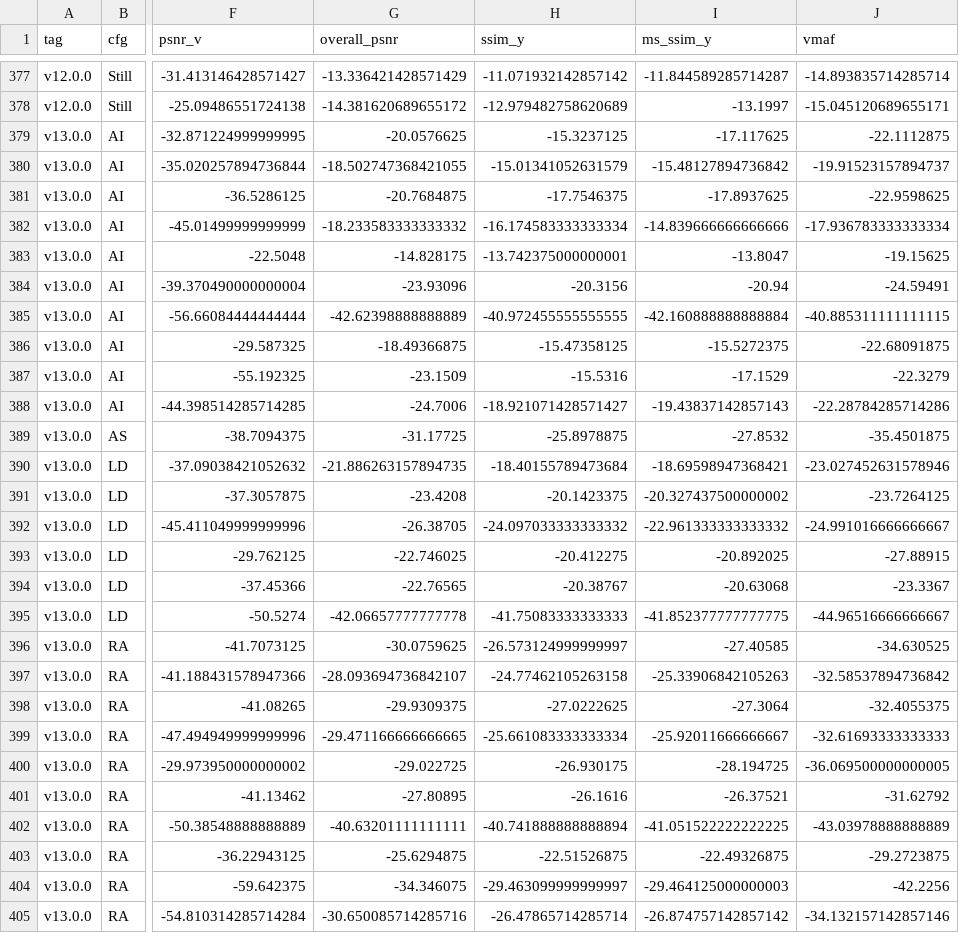
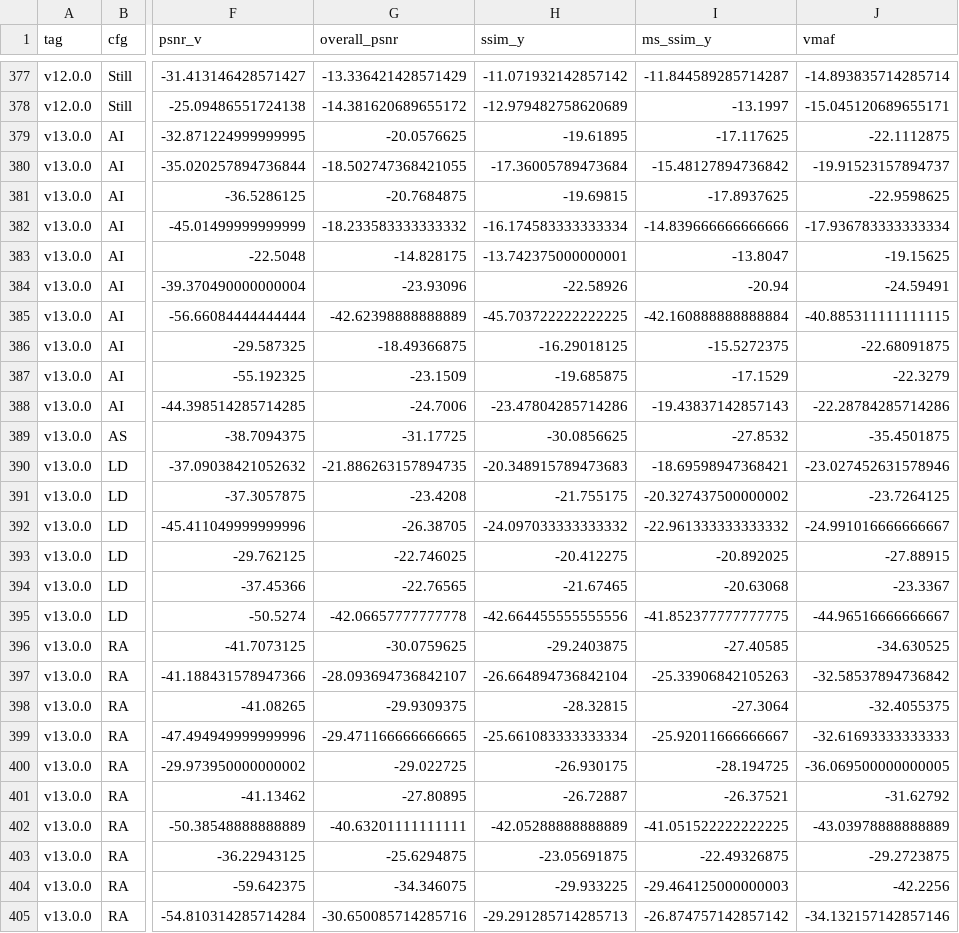
Before and after one commit to cynthia/ravm, a CSV file: tools/convexhull_framework/ctc_result/AverageBdrateByTagClass-Summary-AV1-vs-AV2.csv, drawn as a sheet; only a part is shown, gaps mark what is left out; the diff covers the shown part only; the diff names each change by its address in the sheet, - before the commit and + after, or states it on an @@ line.

Commit message:
update CTC result for SSIM using updated vmaf tool
1. add CTC result calculated for v1.0.0 and v13.0.0 with updated vmaf tool that disable downscaling.
2. change the anchor to use v1.0.0-alt-anchor-r4.0

```diff
--- a/tools/convexhull_framework/ctc_result/AverageBdrateByTagClass-Summary-AV1-vs-AV2.csv
+++ b/tools/convexhull_framework/ctc_result/AverageBdrateByTagClass-Summary-AV1-vs-AV2.csv
-H379 (ssim_y): -15.3237125
+H379 (ssim_y): -19.61895
-H380 (ssim_y): -15.01341052631579
+H380 (ssim_y): -17.36005789473684
-H381 (ssim_y): -17.7546375
+H381 (ssim_y): -19.69815
-H384 (ssim_y): -20.3156
+H384 (ssim_y): -22.58926
-H385 (ssim_y): -40.972455555555555
+H385 (ssim_y): -45.703722222222225
-H386 (ssim_y): -15.47358125
+H386 (ssim_y): -16.29018125
-H387 (ssim_y): -15.5316
+H387 (ssim_y): -19.685875
-H388 (ssim_y): -18.921071428571427
+H388 (ssim_y): -23.47804285714286
-H389 (ssim_y): -25.8978875
+H389 (ssim_y): -30.0856625
-H390 (ssim_y): -18.40155789473684
+H390 (ssim_y): -20.348915789473683
-H391 (ssim_y): -20.1423375
+H391 (ssim_y): -21.755175
-H394 (ssim_y): -20.38767
+H394 (ssim_y): -21.67465
-H395 (ssim_y): -41.75083333333333
+H395 (ssim_y): -42.664455555555556
-H396 (ssim_y): -26.573124999999997
+H396 (ssim_y): -29.2403875
-H397 (ssim_y): -24.77462105263158
+H397 (ssim_y): -26.664894736842104
-H398 (ssim_y): -27.0222625
+H398 (ssim_y): -28.32815
-H401 (ssim_y): -26.1616
+H401 (ssim_y): -26.72887
-H402 (ssim_y): -40.741888888888894
+H402 (ssim_y): -42.05288888888889
-H403 (ssim_y): -22.51526875
+H403 (ssim_y): -23.05691875
-H404 (ssim_y): -29.463099999999997
+H404 (ssim_y): -29.933225
-H405 (ssim_y): -26.47865714285714
+H405 (ssim_y): -29.291285714285713
```
Also changed, not shown: 2 edited cells elsewhere in this file, tools/convexhull_framework/ctc_result/AverageBdrateByTag-Summary-AV1-vs-AV2.csv, tools/convexhull_framework/ctc_result/Bdrate-Summary-AV1-vs-AV2.csv, 12 other files.
